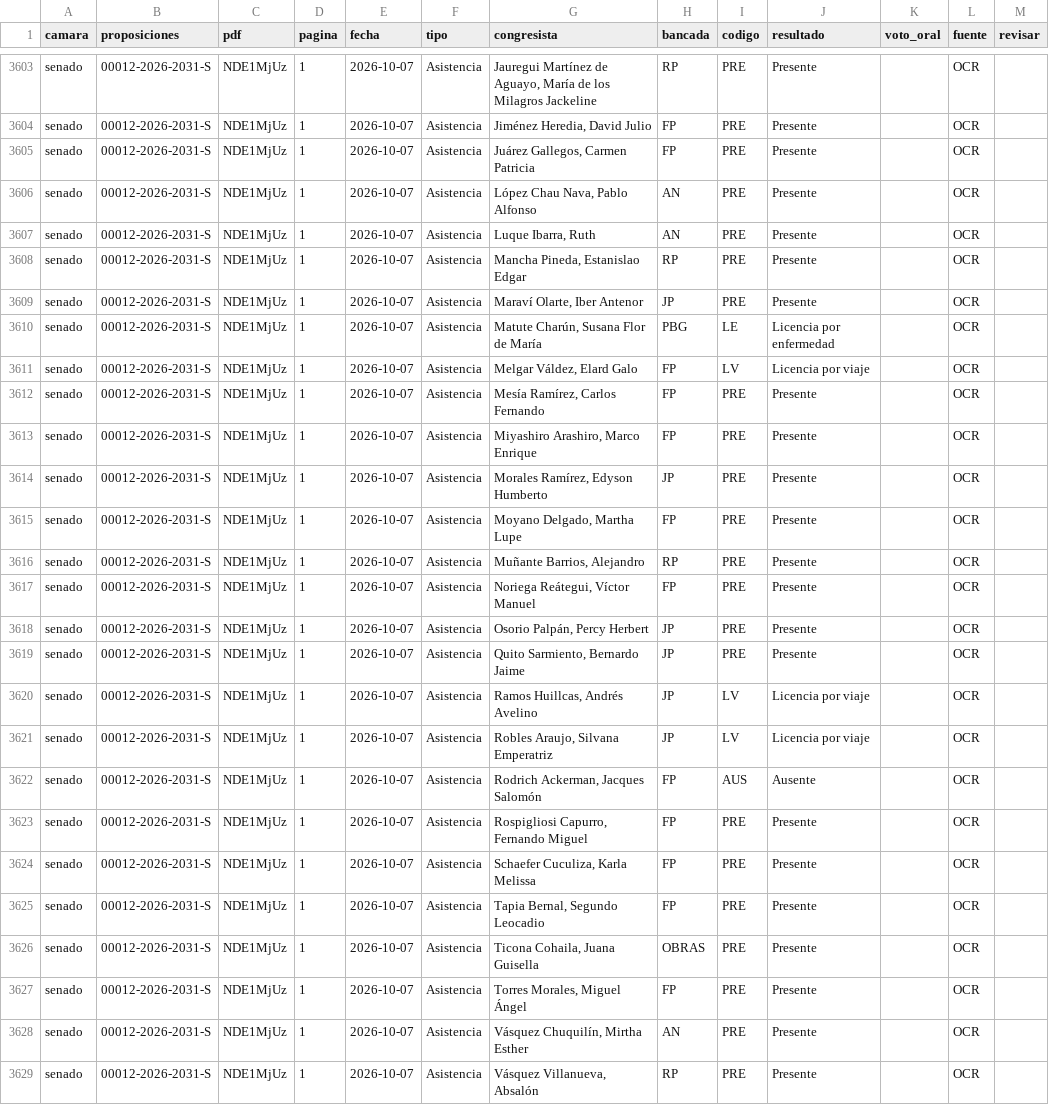
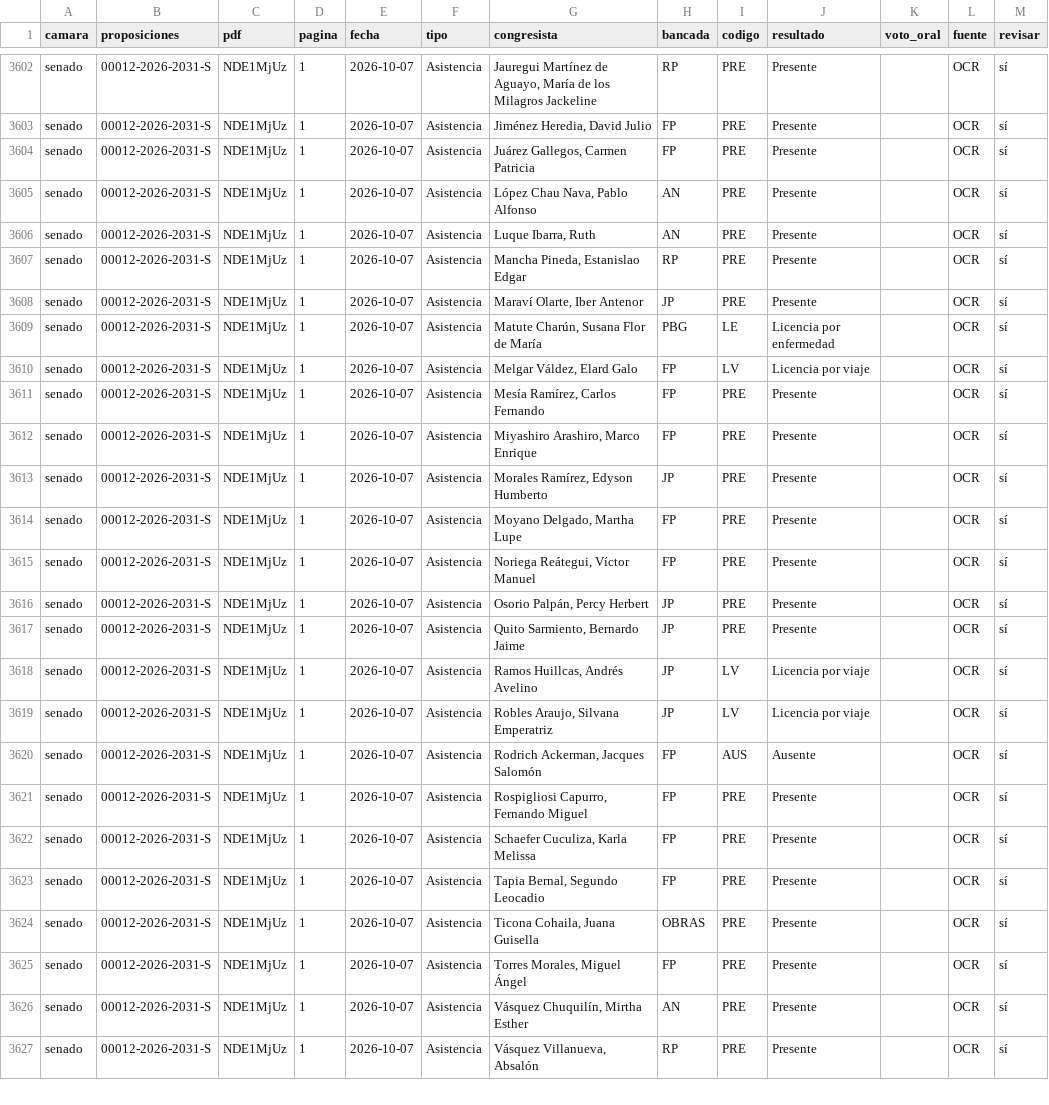
Before and after one commit to ximenapize/primera-lectura, a CSV file: data/votos.csv, drawn as a sheet; only a part is shown, gaps mark what is left out; removed rows and columns are numbered as before the commit, all else as after; the diff covers the shown part only; the diff names each change by its address in the sheet, - before the commit and + after, or states it on an @@ line.

```diff
--- a/data/votos.csv
+++ b/data/votos.csv
-M3602:M3614 (revisar): (empty)
+M3602:M3614 (revisar): sí
-row 3616: senado | 00012-2026-2031-S | NDE1MjUz | 1 | 2026-10-07 | Asistencia | Muñante Barrios, Alejandro | RP | PRE | Presente |  | OCR
-M3615:M3627 (revisar): (empty)
+M3615:M3627 (revisar): sí
```
Also changed, not shown: 1 added row, 2 removed rows and 33 edited cells elsewhere in this file, data/votaciones.csv, 2 other files.
